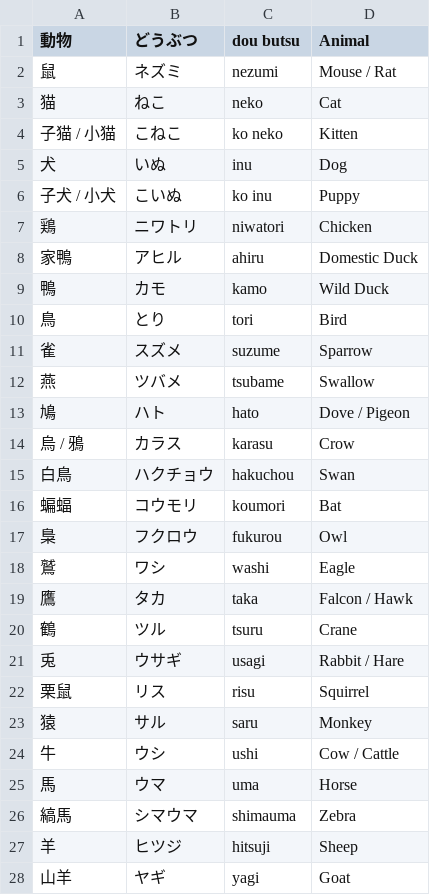
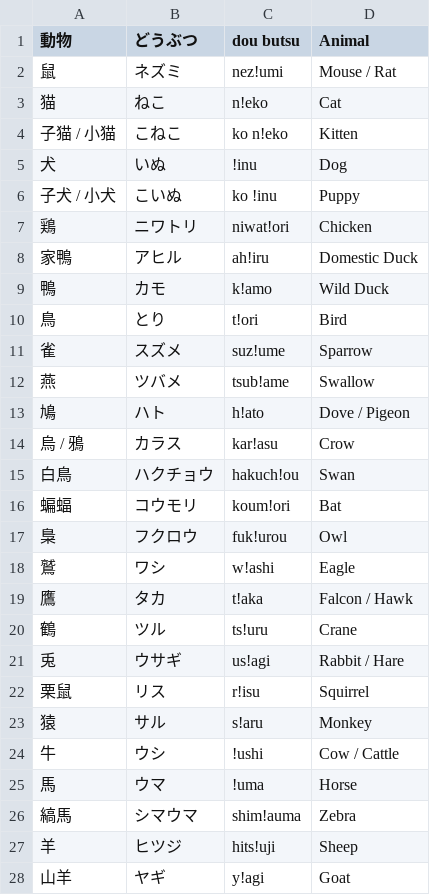
Before and after one commit to neelts/nihongo-cards, a CSV file: data/Animals.csv, drawn as a sheet; only a part is shown; the diff covers the shown part only.

Commit message:
Deferred page data

```diff
--- a/data/Animals.csv
+++ b/data/Animals.csv
@@ -1,28 +1,28 @@
 動物,どうぶつ,dou butsu,Animal
-鼠,ネズミ,nezumi,Mouse / Rat
-猫,ねこ,neko,Cat
-子猫 / 小猫,こねこ,ko neko,Kitten
-犬,いぬ,inu,Dog
-子犬 / 小犬,こいぬ,ko inu,Puppy
-鶏,ニワトリ,niwatori,Chicken
-家鴨,アヒル,ahiru,Domestic Duck
-鴨,カモ,kamo,Wild Duck
-鳥,とり,tori,Bird
-雀,スズメ,suzume,Sparrow
-燕,ツバメ,tsubame,Swallow
-鳩,ハト,hato,Dove / Pigeon
-烏 / 鴉,カラス,karasu,Crow
-白鳥,ハクチョウ,hakuchou,Swan
-蝙蝠,コウモリ,koumori,Bat
-梟,フクロウ,fukurou,Owl
-鷲,ワシ,washi,Eagle
-鷹,タカ,taka,Falcon / Hawk
-鶴,ツル,tsuru,Crane
-兎,ウサギ,usagi,Rabbit / Hare
-栗鼠,リス,risu,Squirrel
-猿,サル,saru,Monkey
-牛,ウシ,ushi,Cow / Cattle
-馬,ウマ,uma,Horse
-縞馬,シマウマ,shimauma,Zebra
-羊,ヒツジ,hitsuji,Sheep
-山羊,ヤギ,yagi,Goat
+鼠,ネズミ,nez!umi,Mouse / Rat
+猫,ねこ,n!eko,Cat
+子猫 / 小猫,こねこ,ko n!eko,Kitten
+犬,いぬ,!inu,Dog
+子犬 / 小犬,こいぬ,ko !inu,Puppy
+鶏,ニワトリ,niwat!ori,Chicken
+家鴨,アヒル,ah!iru,Domestic Duck
+鴨,カモ,k!amo,Wild Duck
+鳥,とり,t!ori,Bird
+雀,スズメ,suz!ume,Sparrow
+燕,ツバメ,tsub!ame,Swallow
+鳩,ハト,h!ato,Dove / Pigeon
+烏 / 鴉,カラス,kar!asu,Crow
+白鳥,ハクチョウ,hakuch!ou,Swan
+蝙蝠,コウモリ,koum!ori,Bat
+梟,フクロウ,fuk!urou,Owl
+鷲,ワシ,w!ashi,Eagle
+鷹,タカ,t!aka,Falcon / Hawk
+鶴,ツル,ts!uru,Crane
+兎,ウサギ,us!agi,Rabbit / Hare
+栗鼠,リス,r!isu,Squirrel
+猿,サル,s!aru,Monkey
+牛,ウシ,!ushi,Cow / Cattle
+馬,ウマ,!uma,Horse
+縞馬,シマウマ,shim!auma,Zebra
+羊,ヒツジ,hits!uji,Sheep
+山羊,ヤギ,y!agi,Goat
```
Also changed, not shown: 53 edited cells elsewhere in this file, 4 other files.
